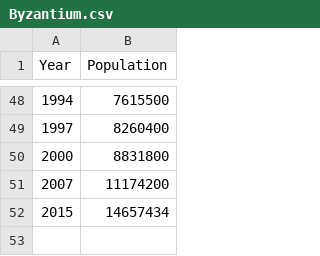
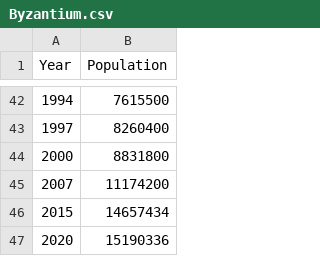
Before and after one commit to mpeeples2008/PopPersistenceFigures, a CSV file: Byzantium.csv, drawn as a sheet; only a part is shown, gaps mark what is left out; the diff covers the shown part only.

```diff
--- a/Byzantium.csv
+++ b/Byzantium.csv
@@ -52 +46,2 @@ Year,Population
 2015,14657434
+2020,15190336
```
Also changed, not shown: 11 added rows, 17 removed rows and 7 edited cells elsewhere in this file, London.csv, Rome.csv, 12 other files.
